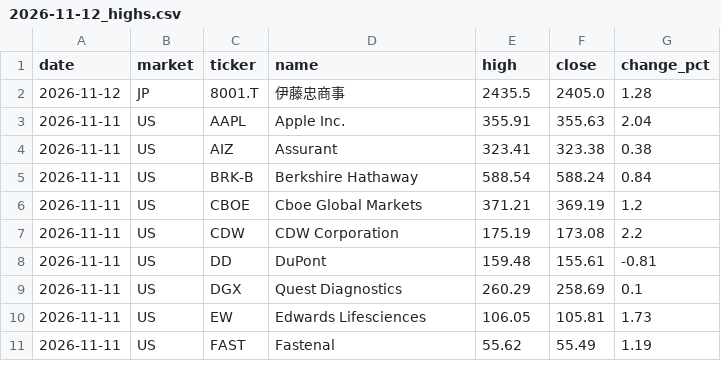
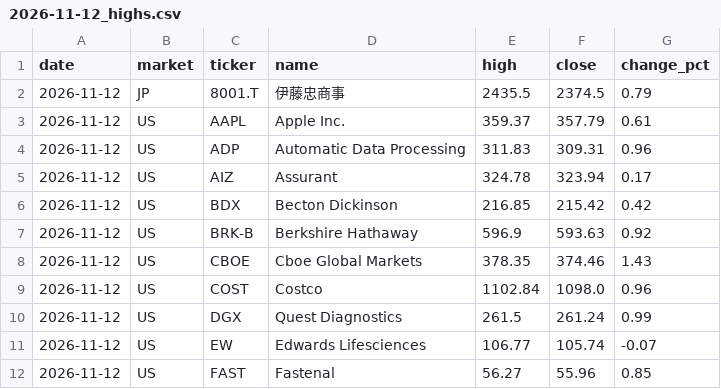
Before and after one commit to su402011-hash/high52-scanner, a CSV file: outputs/2026-11-12_highs.csv, drawn as a sheet; only a part is shown; the diff covers the shown part only.

```diff
--- a/outputs/2026-11-12_highs.csv
+++ b/outputs/2026-11-12_highs.csv
@@ -1,11 +1,12 @@
 date,market,ticker,name,high,close,change_pct
-2026-11-12,JP,8001.T,伊藤忠商事,2435.5,2405.0,1.28
-2026-11-11,US,AAPL,Apple Inc.,355.91,355.63,2.04
-2026-11-11,US,AIZ,Assurant,323.41,323.38,0.38
-2026-11-11,US,BRK-B,Berkshire Hathaway,588.54,588.24,0.84
-2026-11-11,US,CBOE,Cboe Global Markets,371.21,369.19,1.2
-2026-11-11,US,CDW,CDW Corporation,175.19,173.08,2.2
-2026-11-11,US,DD,DuPont,159.48,155.61,-0.81
-2026-11-11,US,DGX,Quest Diagnostics,260.29,258.69,0.1
-2026-11-11,US,EW,Edwards Lifesciences,106.05,105.81,1.73
-2026-11-11,US,FAST,Fastenal,55.62,55.49,1.19
+2026-11-12,JP,8001.T,伊藤忠商事,2435.5,2374.5,0.79
+2026-11-12,US,AAPL,Apple Inc.,359.37,357.79,0.61
+2026-11-12,US,ADP,Automatic Data Processing,311.83,309.31,0.96
+2026-11-12,US,AIZ,Assurant,324.78,323.94,0.17
+2026-11-12,US,BDX,Becton Dickinson,216.85,215.42,0.42
+2026-11-12,US,BRK-B,Berkshire Hathaway,596.9,593.63,0.92
+2026-11-12,US,CBOE,Cboe Global Markets,378.35,374.46,1.43
+2026-11-12,US,COST,Costco,1102.84,1098.0,0.96
+2026-11-12,US,DGX,Quest Diagnostics,261.5,261.24,0.99
+2026-11-12,US,EW,Edwards Lifesciences,106.77,105.74,-0.07
+2026-11-12,US,FAST,Fastenal,56.27,55.96,0.85
```
Also changed, not shown: 4 added rows, 5 removed rows and 12 edited cells elsewhere in this file, outputs/history.csv, outputs/latest_highs.csv, 5 other files.
